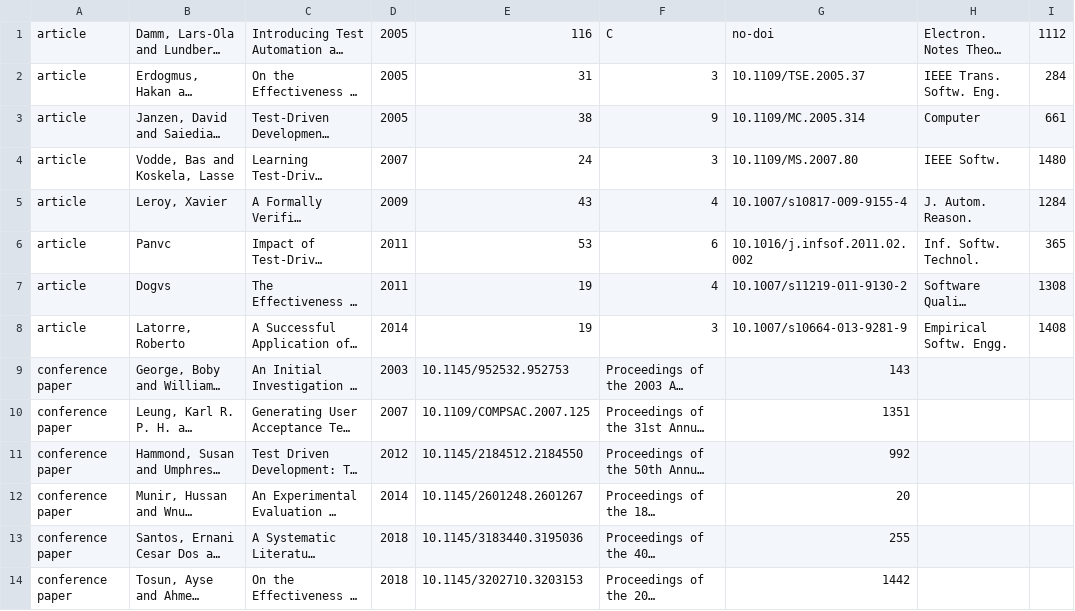
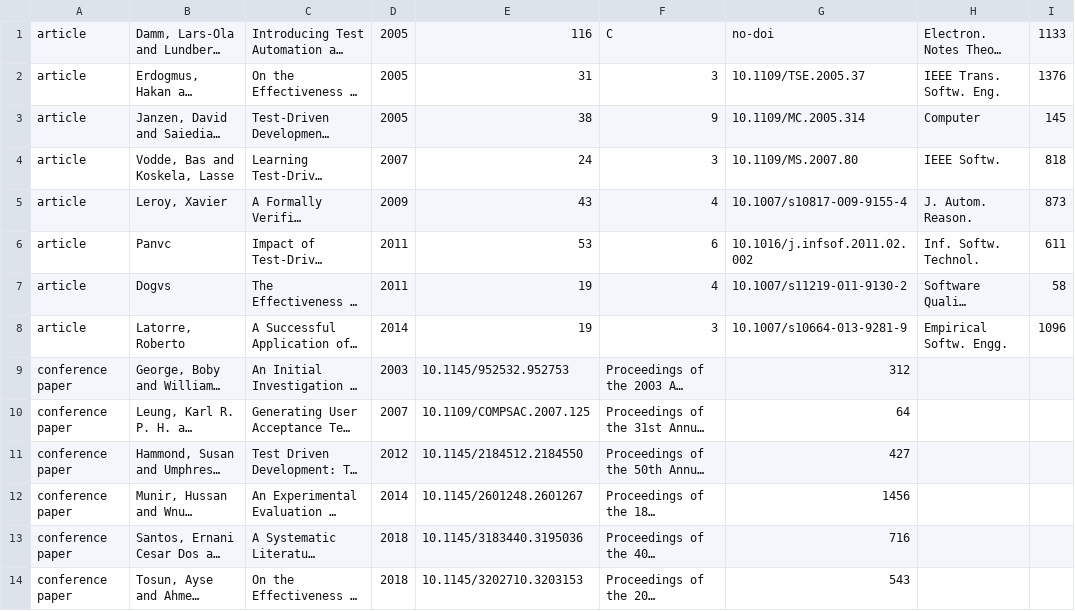
Before and after one commit to ilaydaozel/OpenResearch-MVC, a CSV file: src/data/papers.csv, drawn as a sheet; long unchanged cells end in …; the diff names each change by its address in the sheet, - before the commit and + after, or states it on an @@ line.

```diff
--- a/src/data/papers.csv
+++ b/src/data/papers.csv
-I1: 1112
+I1: 1133
-I2: 284
+I2: 1376
-I3: 661
+I3: 145
-I4: 1480
+I4: 818
-I5: 1284
+I5: 873
-I6: 365
+I6: 611
-I7: 1308
+I7: 58
-I8: 1408
+I8: 1096
-G9: 143
+G9: 312
-G10: 1351
+G10: 64
-G11: 992
+G11: 427
-G12: 20
+G12: 1456
-G13: 255
+G13: 716
-G14: 1442
+G14: 543
```
Also changed, not shown: 14 other files.
